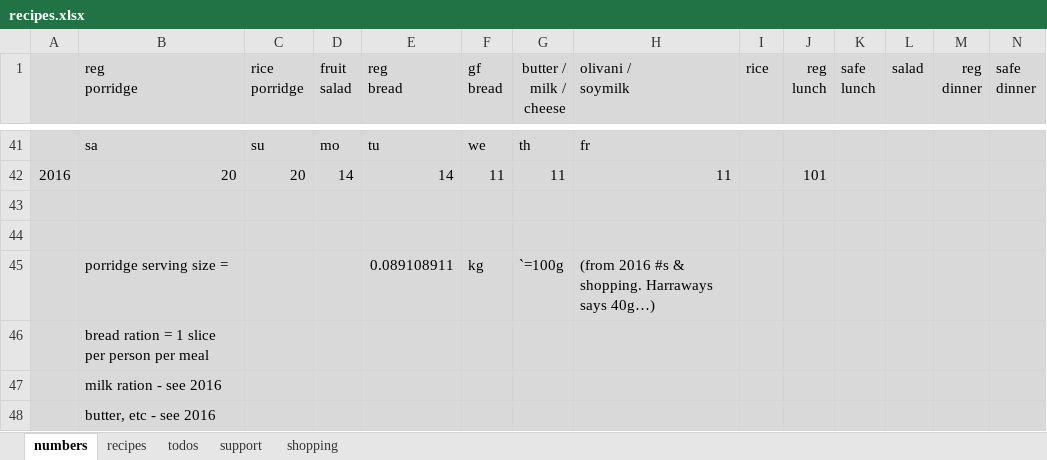
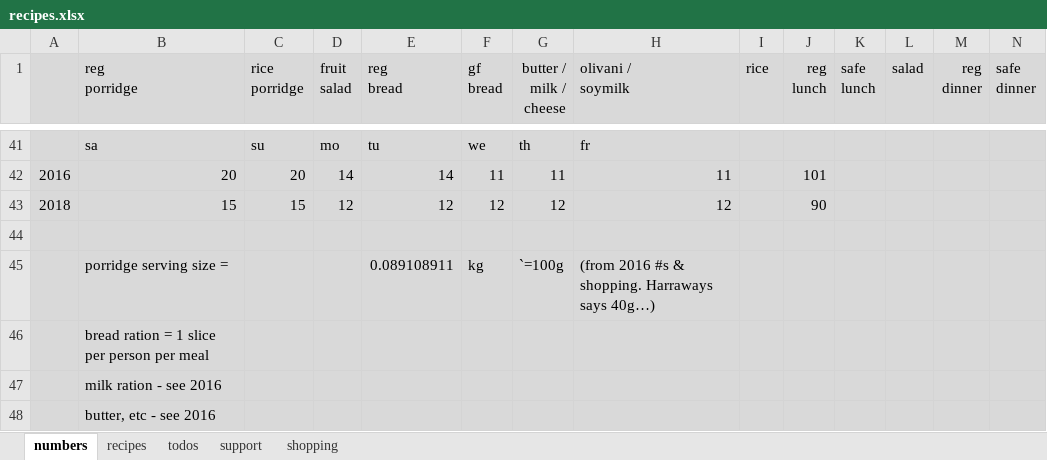
Before and after one commit to leonardguy/dunedin-zen, an Excel workbook: recipes.xlsx, sheet numbers, drawn as a sheet; only a part is shown, gaps mark what is left out; values as stored, in another font and other column widths than the file's, no borders; rows hold the shown columns only; the diff names each change by its address in the sheet, - before the commit and + after, or states it on an @@ line.

```diff
--- a/recipes.xlsx (sheet numbers)
+++ b/recipes.xlsx (sheet numbers)
-row 43: (empty)
+row 43: 2018 | 15 | 15 | 12 | 12 | 12 | 12 | 12 |  | 90
```
Also changed, not shown: sheet recipes, sheet shopping, sheet support, sheet todos, formulas that keep their value.
